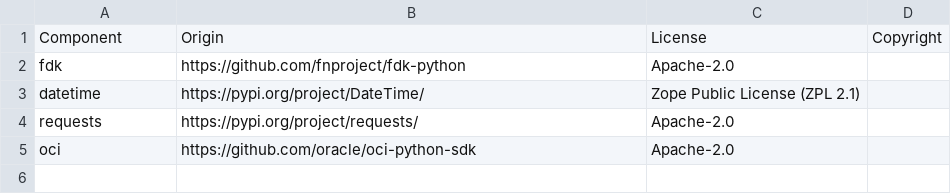
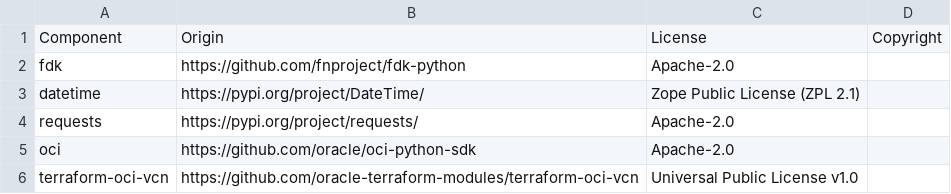
Before and after one commit to DataDog/oracle-cloud-integration, a CSV file: LICENSE-3rdparty.csv, drawn as a sheet; the diff names each change by its address in the sheet, - before the commit and + after, or states it on an @@ line.

Commit message:
ECI-201 Add OCI metrics terraform setup

```diff
--- a/LICENSE-3rdparty.csv
+++ b/LICENSE-3rdparty.csv
+row 6: terraform-oci-vcn | https://github.com/oracle-terraform-modules/terraform-oci-vcn | Universal Public License v1.0
```
Also changed, not shown: 17 other files.
